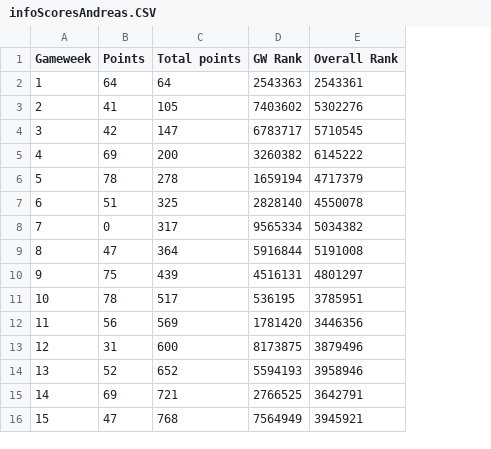
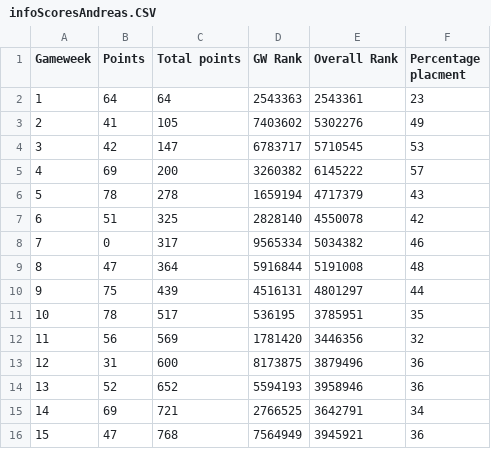
Before and after one commit to Paas-an/fplStats, a CSV file: generatedFiles/infoScoresAndreas.CSV, drawn as a sheet; the diff names each change by its address in the sheet, - before the commit and + after, or states it on an @@ line.

```diff
--- a/generatedFiles/infoScoresAndreas.CSV
+++ b/generatedFiles/infoScoresAndreas.CSV
+column F (Percentage placment), rows 2-16: 23 | 49 | 53 | 57 | 43 | 42 | 46 | 48 | 44 | 35 | 32 | 36 | 36 | 34 | 36
```
Also changed, not shown: generatedFiles/infoScoresHenrik.CSV, generatedFiles/infoScoresJ.CSV, 11 other files.
